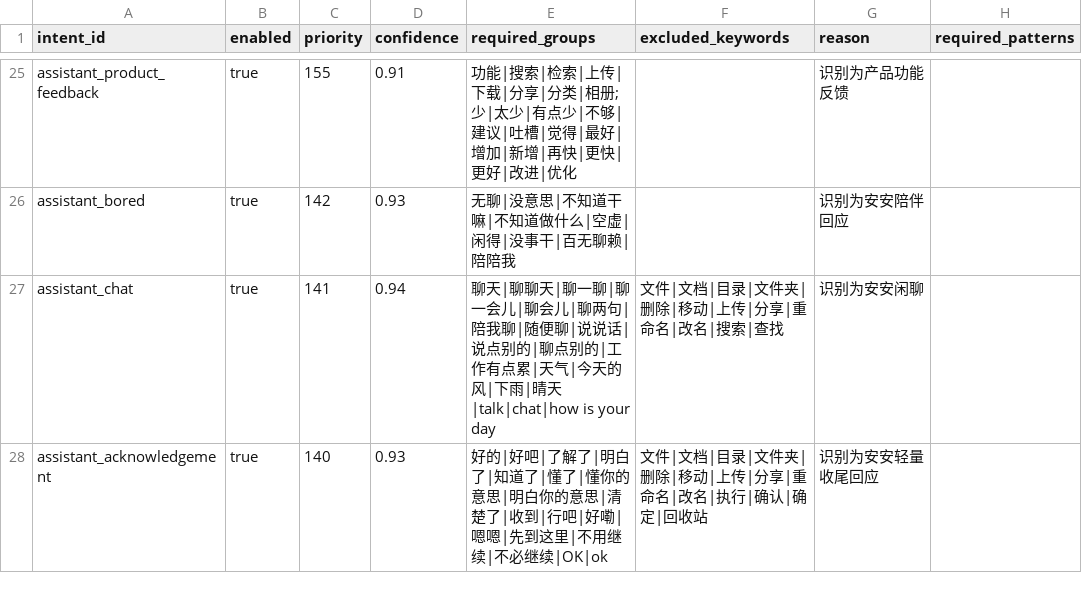
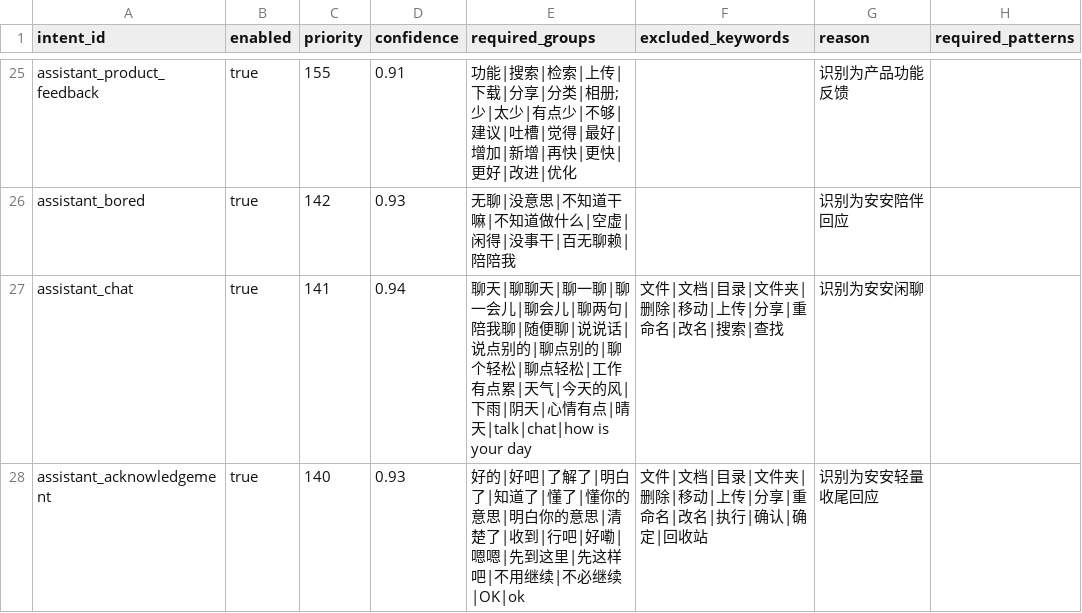
Before and after one commit to changdaobbz01/aliciaCloudStorage, a CSV file: rag/src/main/resources/rag/conversation/intent_rules.csv, drawn as a sheet; only a part is shown, gaps mark what is left out; the diff covers the shown part only; the diff names each change by its address in the sheet, - before the commit and + after, or states it on an @@ line.

```diff
--- a/rag/src/main/resources/rag/conversation/intent_rules.csv
+++ b/rag/src/main/resources/rag/conversation/intent_rules.csv
-E27 (required_groups): …点别的|工作有点累|天气|今天的风|下雨|晴天|talk|chat|how…
+E27 (required_groups): …点别的|聊个轻松|聊点轻松|工作有点累|天气|今天的风|下雨|阴天|心情有点|晴天|talk|chat|how…
-E28 (required_groups): …到这里|不用继续…
+E28 (required_groups): …到这里|先这样吧|不用继续…
```
Also changed, not shown: 3 edited cells elsewhere in this file, 10 other files.
